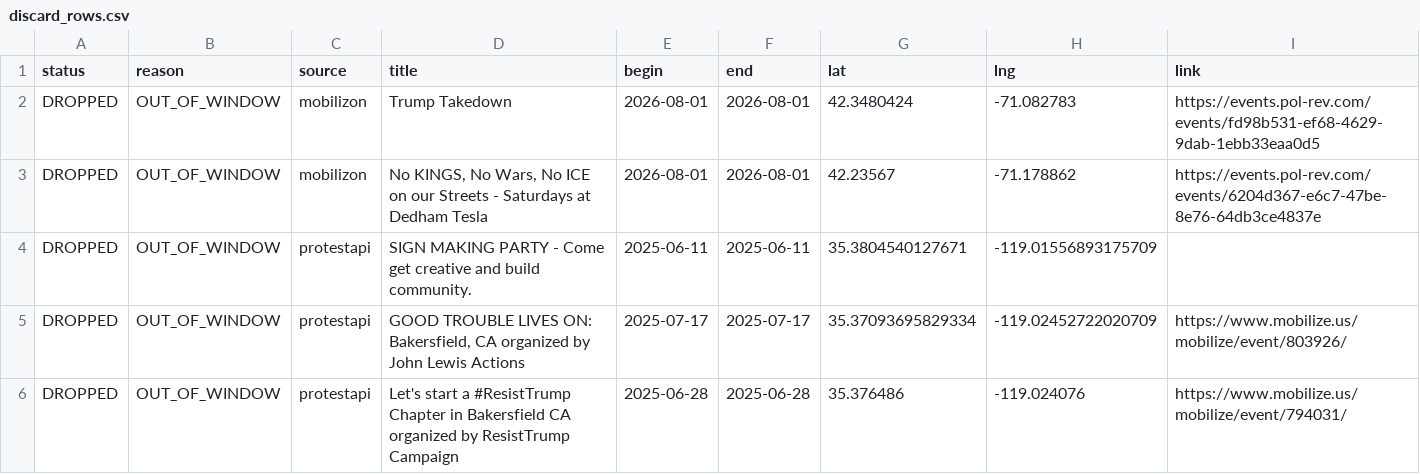
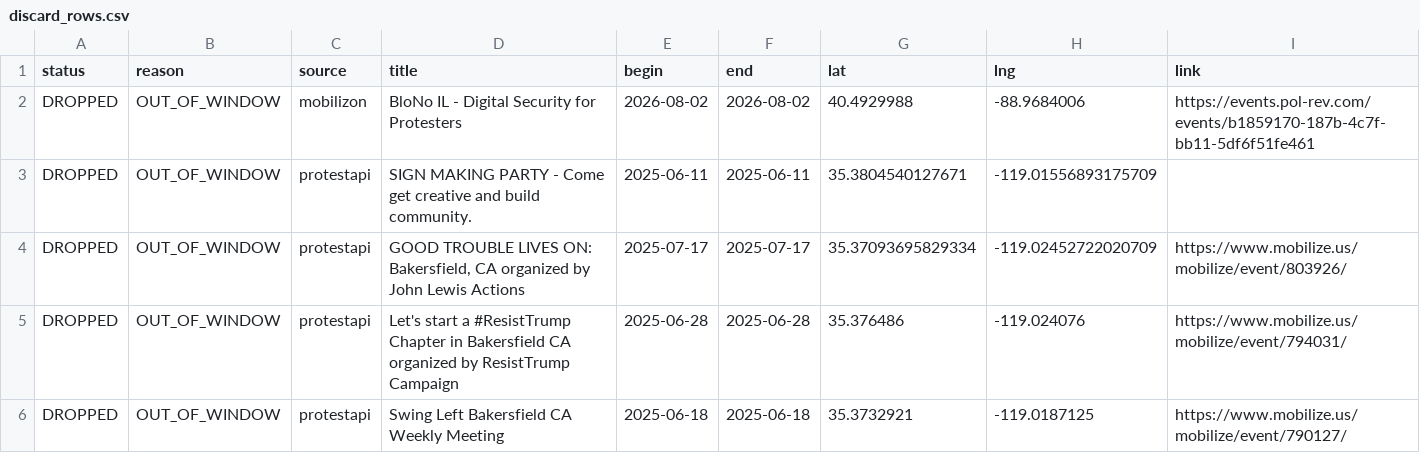
Before and after one commit to ConcernedCitizen2025/Project2025-Assistant, a CSV file: assets/data/discard_rows.csv, drawn as a sheet; only a part is shown; the shorter side is filled out with more unchanged rows.

```diff
--- a/assets/data/discard_rows.csv
+++ b/assets/data/discard_rows.csv
@@ -1,4 +1,3 @@
 status,reason,source,title,begin,end,lat,lng,link
-"DROPPED","OUT_OF_WINDOW","mobilizon","Trump Takedown","2026-08-01","2026-08-01","42.3480424","-71.082783","https://events.pol-rev.com/events/fd98b531-ef68-4629-9dab-1ebb33eaa0d5"
-"DROPPED","OUT_OF_WINDOW","mobilizon","No KINGS, No Wars, No ICE on our Streets - Saturdays at Dedham Tesla","2026-08-01","2026-08-01","42.23567","-71.178862","https://events.pol-rev.com/events/6204d367-e6c7-47be-8e76-64db3ce4837e"
+"DROPPED","OUT_OF_WINDOW","mobilizon","BloNo IL - Digital Security for Protesters","2026-08-02","2026-08-02","40.4929988","-88.9684006","https://events.pol-rev.com/events/b1859170-187b-4c7f-bb11-5df6f51fe461"
 "DROPPED","OUT_OF_WINDOW","protestapi","SIGN MAKING PARTY - Come get creative and build community.","2025-06-11","2025-06-11","35.3804540127671","-119.01556893175709",""
```
Also changed, not shown: 13 other files.
